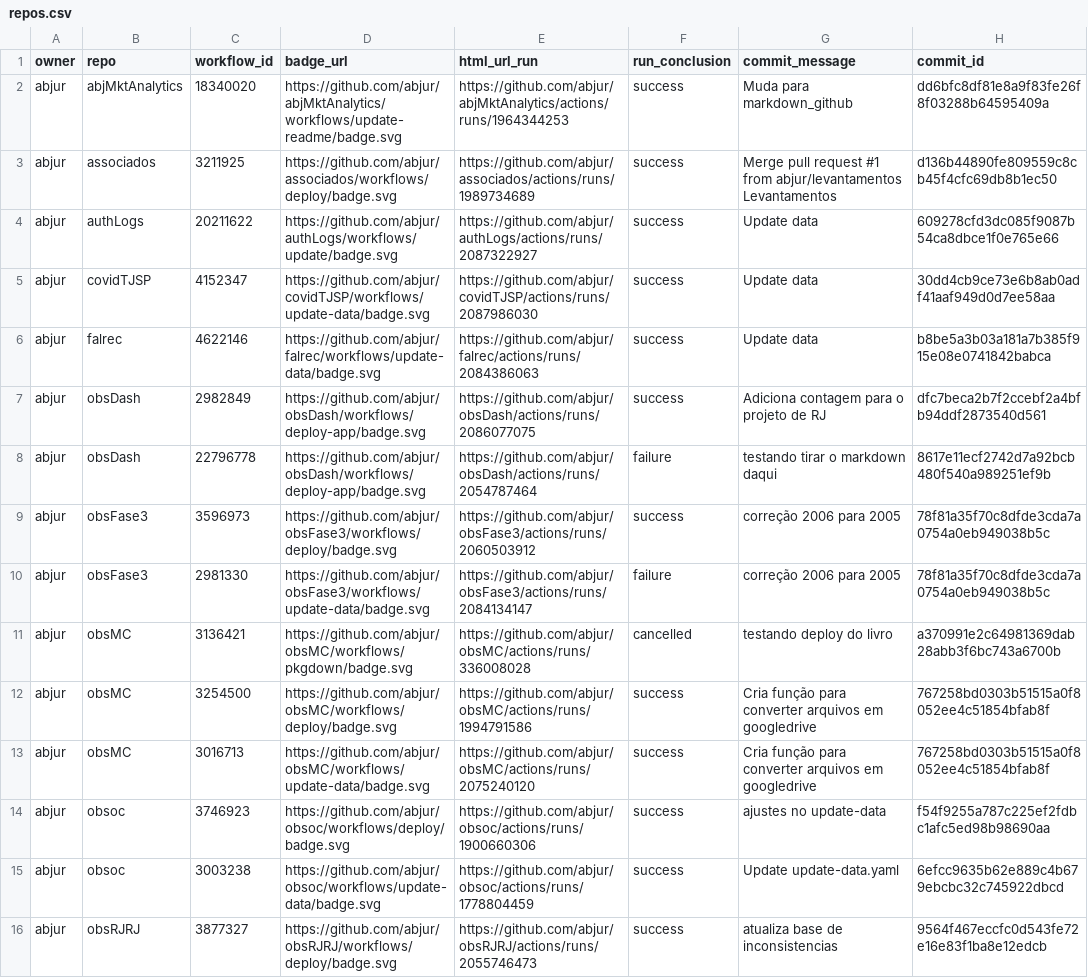
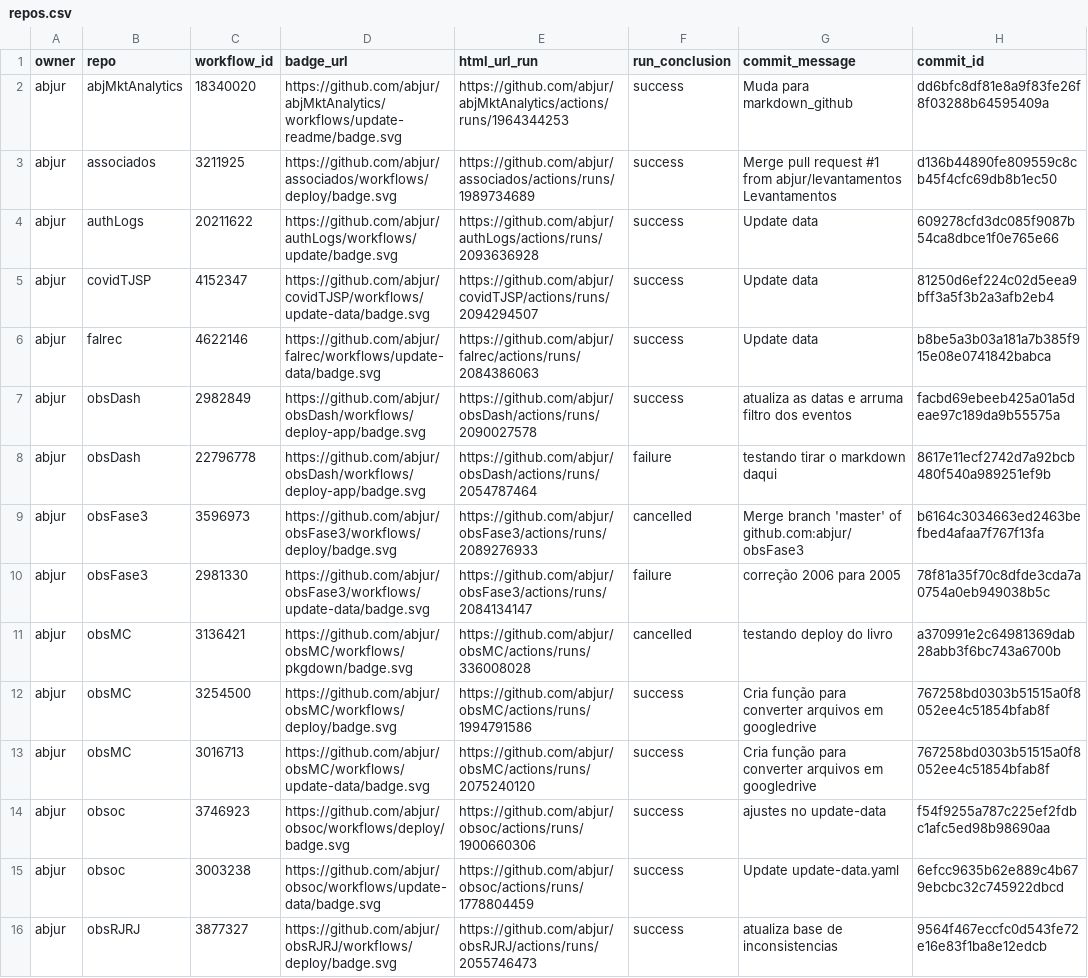
Before and after one commit to abjur/abjStatus, a CSV file: repos.csv, drawn as a sheet; only a part is shown; the diff names each change by its address in the sheet, - before the commit and + after, or states it on an @@ line.

```diff
--- a/repos.csv
+++ b/repos.csv
-E4 (html_url_run): https://github.com/abjur/authLogs/actions/runs/2087322927
+E4 (html_url_run): https://github.com/abjur/authLogs/actions/runs/2093636928
-E5 (html_url_run): https://github.com/abjur/covidTJSP/actions/runs/2087986030
+E5 (html_url_run): https://github.com/abjur/covidTJSP/actions/runs/2094294507
-H5 (commit_id): 30dd4cb9ce73e6b8ab0adf41aaf949d0d7ee58aa
+H5 (commit_id): 81250d6ef224c02d5eea9bff3a5f3b2a3afb2eb4
-E7 (html_url_run): https://github.com/abjur/obsDash/actions/runs/2086077075
+E7 (html_url_run): https://github.com/abjur/obsDash/actions/runs/2090027578
-G7 (commit_message): Adiciona contagem para o projeto de RJ
+G7 (commit_message): atualiza as datas e arruma filtro dos eventos
-H7 (commit_id): dfc7beca2b7f2ccebf2a4bfb94ddf2873540d561
+H7 (commit_id): facbd69ebeeb425a01a5deae97c189da9b55575a
-E9 (html_url_run): https://github.com/abjur/obsFase3/actions/runs/2060503912
+E9 (html_url_run): https://github.com/abjur/obsFase3/actions/runs/2089276933
-F9 (run_conclusion): success
+F9 (run_conclusion): cancelled
-G9 (commit_message): correção 2006 para 2005
+G9 (commit_message): Merge branch 'master' of github.com:abjur/obsFase3
-H9 (commit_id): 78f81a35f70c8dfde3cda7a0754a0eb949038b5c
+H9 (commit_id): b6164c3034663ed2463befbed4afaa7f767f13fa
```
Also changed, not shown: 1 other file.
